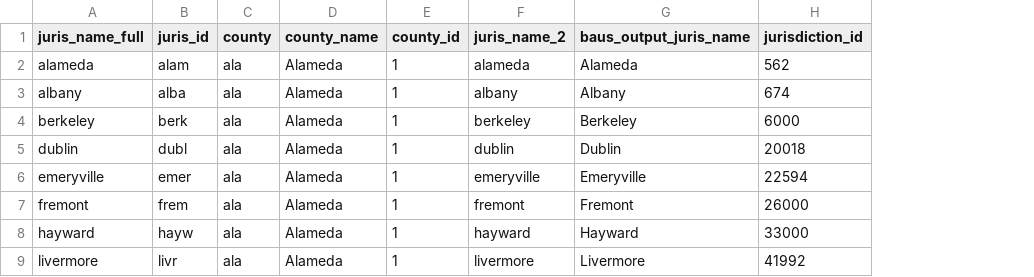
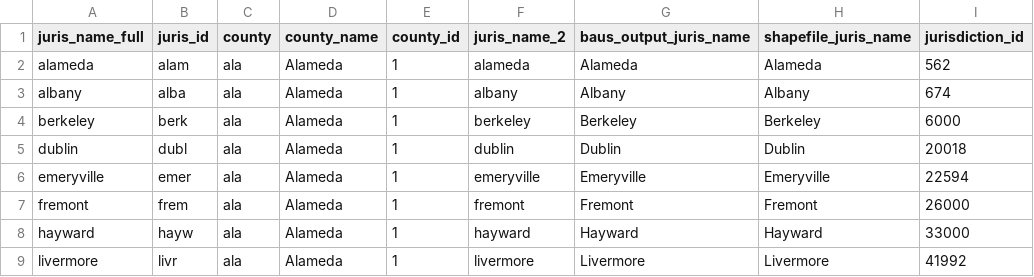
Before and after one commit to BayAreaMetro/petrale, a CSV file: zones/jurisdictions/juris_county_id.csv, drawn as a sheet; only a part is shown; the diff names each change by its address in the sheet, - before the commit and + after, or states it on an @@ line.

Commit message:
add new field for jurisdiction - county crosswalk

```diff
--- a/zones/jurisdictions/juris_county_id.csv
+++ b/zones/jurisdictions/juris_county_id.csv
+column H (shapefile_juris_name), rows 2-9: Alameda | Albany | Berkeley | Dublin | Emeryville | Fremont | Hayward | Livermore
```
